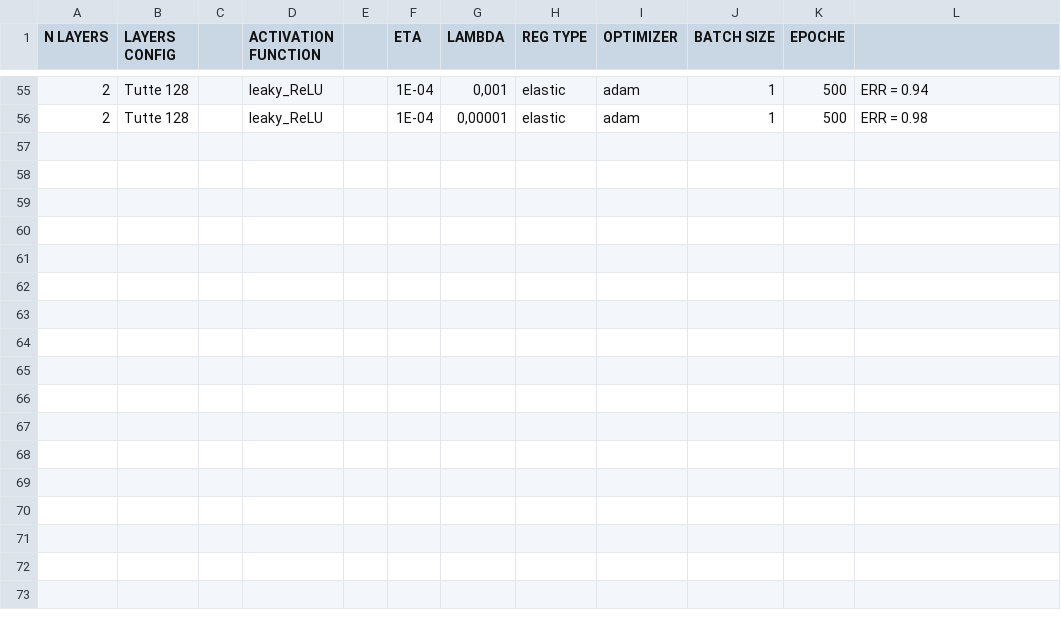
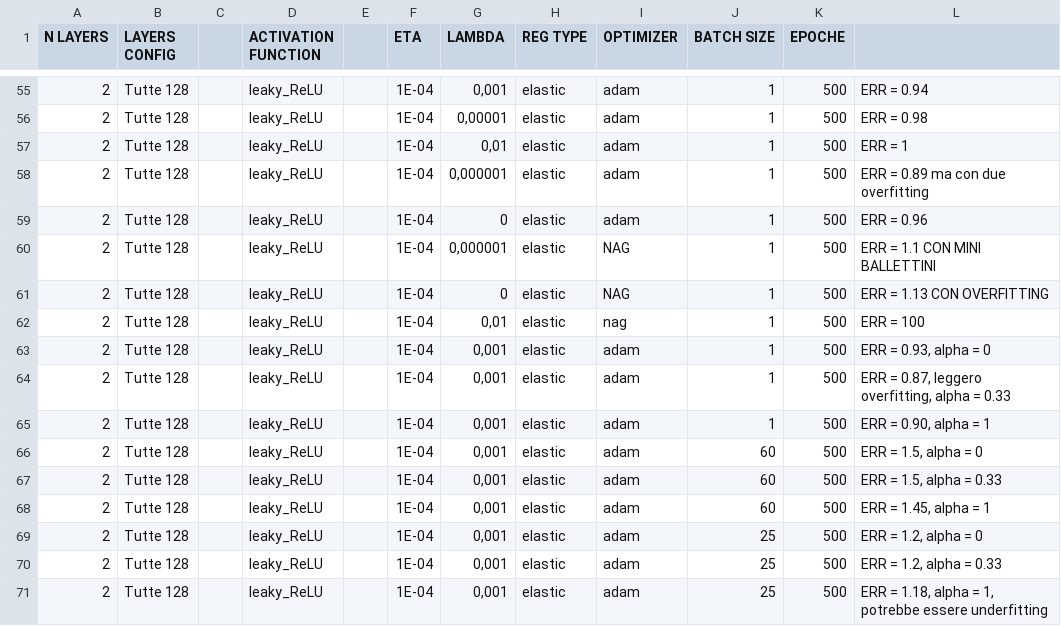
Before and after one commit to AlbertoMontanelli/Machine-Learning, a CSV file: lista_prove_grid_search.csv, drawn as a sheet; only a part is shown, gaps mark what is left out; the diff names each change by its address in the sheet, - before the commit and + after, or states it on an @@ line.

Commit message:
aggiornamento prove

```diff
--- a/lista_prove_grid_search.csv
+++ b/lista_prove_grid_search.csv
+row 57: 2 | Tutte 128 |  | leaky_ReLU |  | 1E-04 | 0,01 | elastic | adam | 1 | 500 | ERR = 1
+row 58: 2 | Tutte 128 |  | leaky_ReLU |  | 1E-04 | 0,000001 | elastic | adam | 1 | 500 | ERR = 0.89 ma con due overfitting
+row 59: 2 | Tutte 128 |  | leaky_ReLU |  | 1E-04 | 0 | elastic | adam | 1 | 500 | ERR = 0.96
+row 60: 2 | Tutte 128 |  | leaky_ReLU |  | 1E-04 | 0,000001 | elastic | NAG | 1 | 500 | ERR = 1.1 CON MINI BALLETTINI
+row 61: 2 | Tutte 128 |  | leaky_ReLU |  | 1E-04 | 0 | elastic | NAG | 1 | 500 | ERR = 1.13 CON OVERFITTING
+row 62: 2 | Tutte 128 |  | leaky_ReLU |  | 1E-04 | 0,01 | elastic | nag | 1 | 500 | ERR = 100
+row 63: 2 | Tutte 128 |  | leaky_ReLU |  | 1E-04 | 0,001 | elastic | adam | 1 | 500 | ERR = 0.93, alpha = 0
+row 64: 2 | Tutte 128 |  | leaky_ReLU |  | 1E-04 | 0,001 | elastic | adam | 1 | 500 | ERR = 0.87, leggero overfitting, alpha = 0.33
+row 65: 2 | Tutte 128 |  | leaky_ReLU |  | 1E-04 | 0,001 | elastic | adam | 1 | 500 | ERR = 0.90, alpha = 1
+row 66: 2 | Tutte 128 |  | leaky_ReLU |  | 1E-04 | 0,001 | elastic | adam | 60 | 500 | ERR = 1.5, alpha = 0
+row 67: 2 | Tutte 128 |  | leaky_ReLU |  | 1E-04 | 0,001 | elastic | adam | 60 | 500 | ERR = 1.5, alpha = 0.33
+row 68: 2 | Tutte 128 |  | leaky_ReLU |  | 1E-04 | 0,001 | elastic | adam | 60 | 500 | ERR = 1.45, alpha = 1
+row 69: 2 | Tutte 128 |  | leaky_ReLU |  | 1E-04 | 0,001 | elastic | adam | 25 | 500 | ERR = 1.2, alpha = 0
+row 70: 2 | Tutte 128 |  | leaky_ReLU |  | 1E-04 | 0,001 | elastic | adam | 25 | 500 | ERR = 1.2, alpha = 0.33
+row 71: 2 | Tutte 128 |  | leaky_ReLU |  | 1E-04 | 0,001 | elastic | adam | 25 | 500 | ERR = 1.18, alpha = 1, potrebbe essere underfitting
```
Also changed, not shown: 2 other files.
